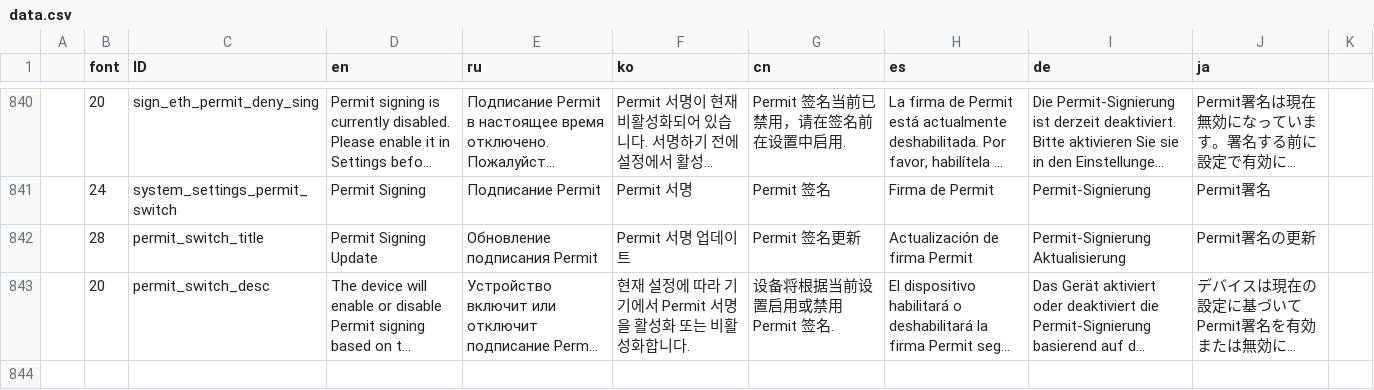
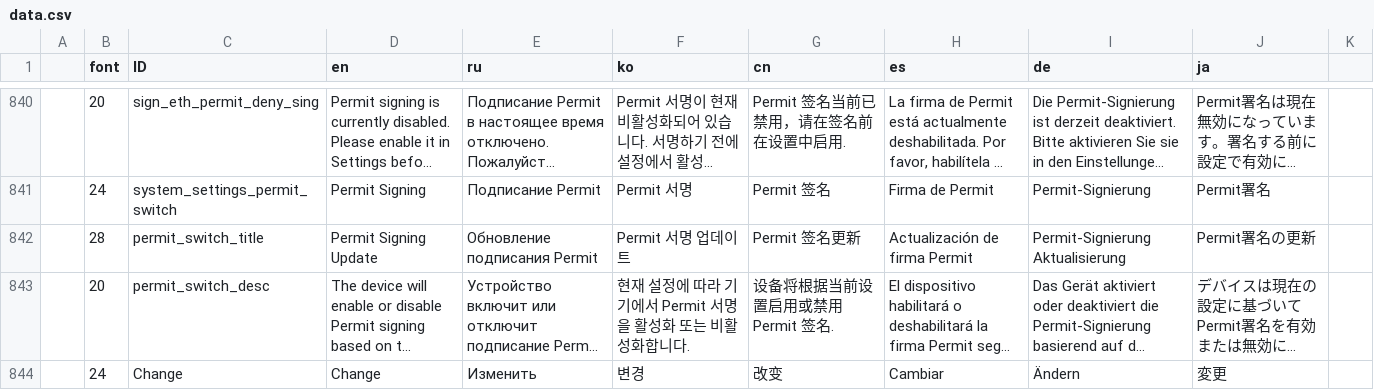
Before and after one commit to KeystoneHQ/keystone3-firmware, a CSV file: src/ui/lv_i18n/data.csv, drawn as a sheet; only a part is shown, gaps mark what is left out; long unchanged cells end in …; the diff names each change by its address in the sheet, - before the commit and + after, or states it on an @@ line.

```diff
--- a/src/ui/lv_i18n/data.csv
+++ b/src/ui/lv_i18n/data.csv
+row 844:  | 24 | Change | Change | Изменить | 변경 | 改变 | Cambiar | Ändern | 変更
```
Also changed, not shown: 2 other files.
